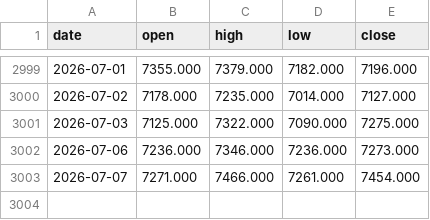
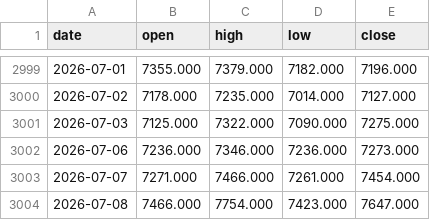
Before and after one commit to hyunjafan-creator/commodity_dashboard, a CSV file: data/pp0.csv, drawn as a sheet; only a part is shown, gaps mark what is left out.

```diff
--- a/data/pp0.csv
+++ b/data/pp0.csv
@@ -3003 +3003,2 @@ date,open,high,low,close
 2026-07-07,7271.000,7466.000,7261.000,7454.000
+2026-07-08,7466.000,7754.000,7423.000,7647.000
```
Also changed, not shown: data/alu.csv, data/copper.csv, 9 other files.
